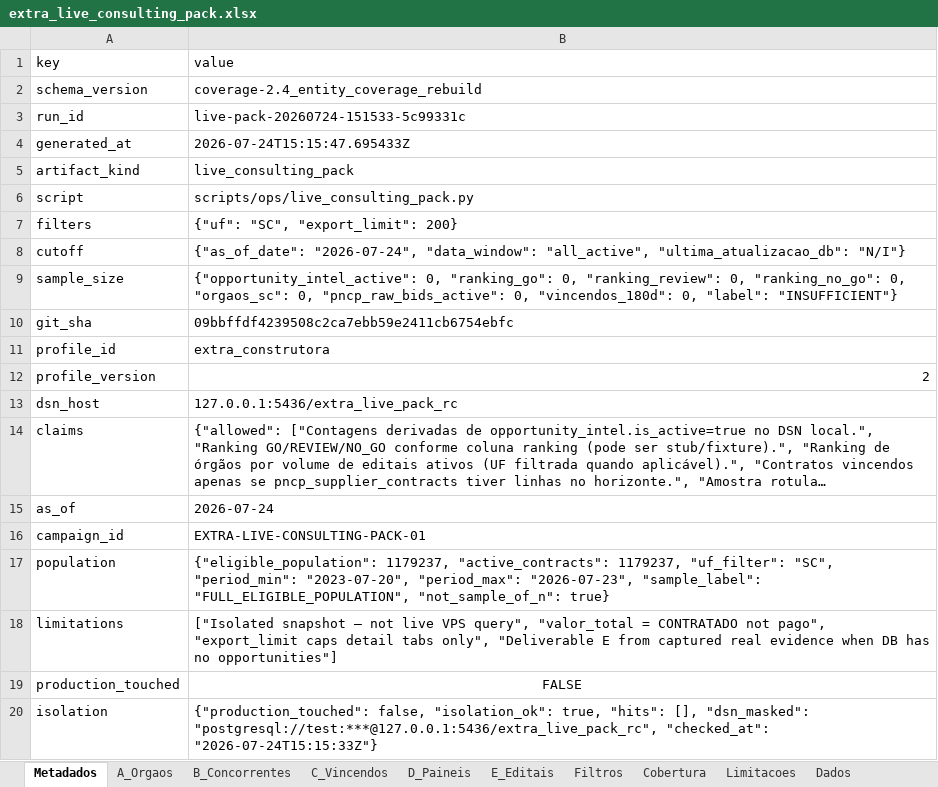
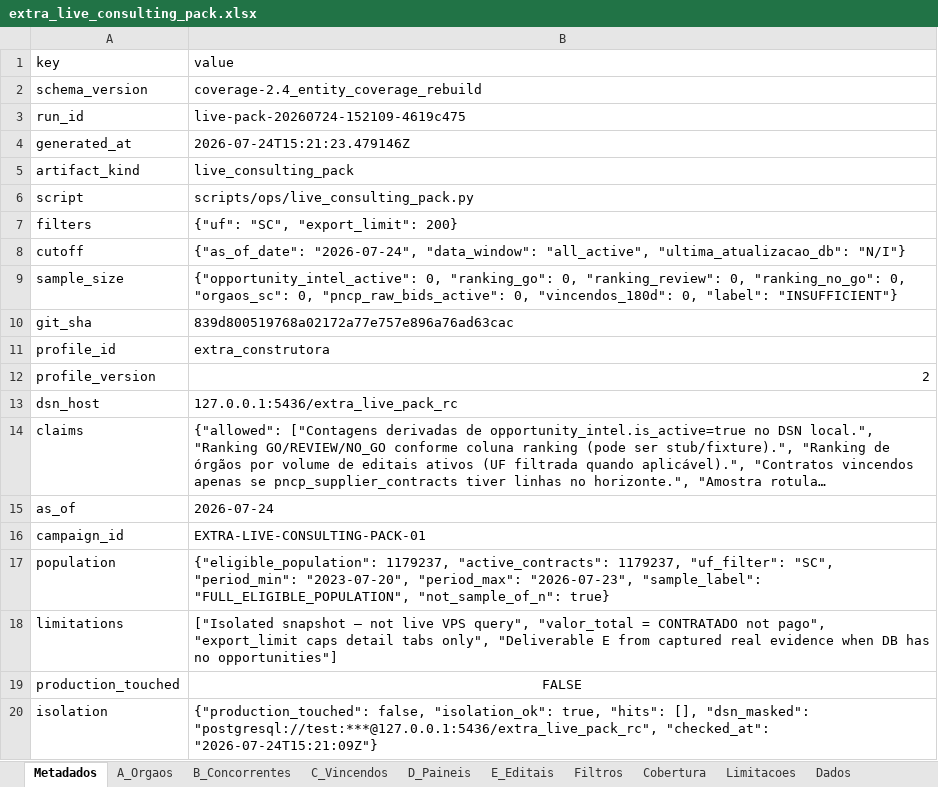
Before and after one commit to tjsasakifln/extra-cli, an Excel workbook: artifacts/campaigns/EXTRA-LIVE-CONSULTING-PACK-01/pack-verify/extra_live_consulting_pack.xlsx, sheet Metadados, drawn as a sheet; long unchanged cells end in …; values as stored, in another font and other column widths than the file's, no borders; the diff names each change by its address in the sheet, - before the commit and + after, or states it on an @@ line.

```diff
--- a/artifacts/campaigns/EXTRA-LIVE-CONSULTING-PACK-01/pack-verify/extra_live_consulting_pack.xlsx (sheet Metadados)
+++ b/artifacts/campaigns/EXTRA-LIVE-CONSULTING-PACK-01/pack-verify/extra_live_consulting_pack.xlsx (sheet Metadados)
-B3 (value): live-pack-20260724-151533-5c99331c
+B3 (value): live-pack-20260724-152109-4619c475
-B4 (value): 2026-07-24T15:15:47.695433Z
+B4 (value): 2026-07-24T15:21:23.479146Z
-B10 (value): 09bbffdf4239508c2ca7ebb59e2411cb6754ebfc
+B10 (value): 839d800519768a02172a77e757e896a76ad63cac
-B20 (value): …"postgresql://test:***@127.0.0.1:5436/extra_live_pack_rc", "checked_at": "2026-07-24T15:15:33Z"}
+B20 (value): …"postgresql://test:***@127.0.0.1:5436/extra_live_pack_rc", "checked_at": "2026-07-24T15:21:09Z"}
```
Also changed, not shown: sheet C_Vincendos, sheet D_Paineis, 14 other files.
